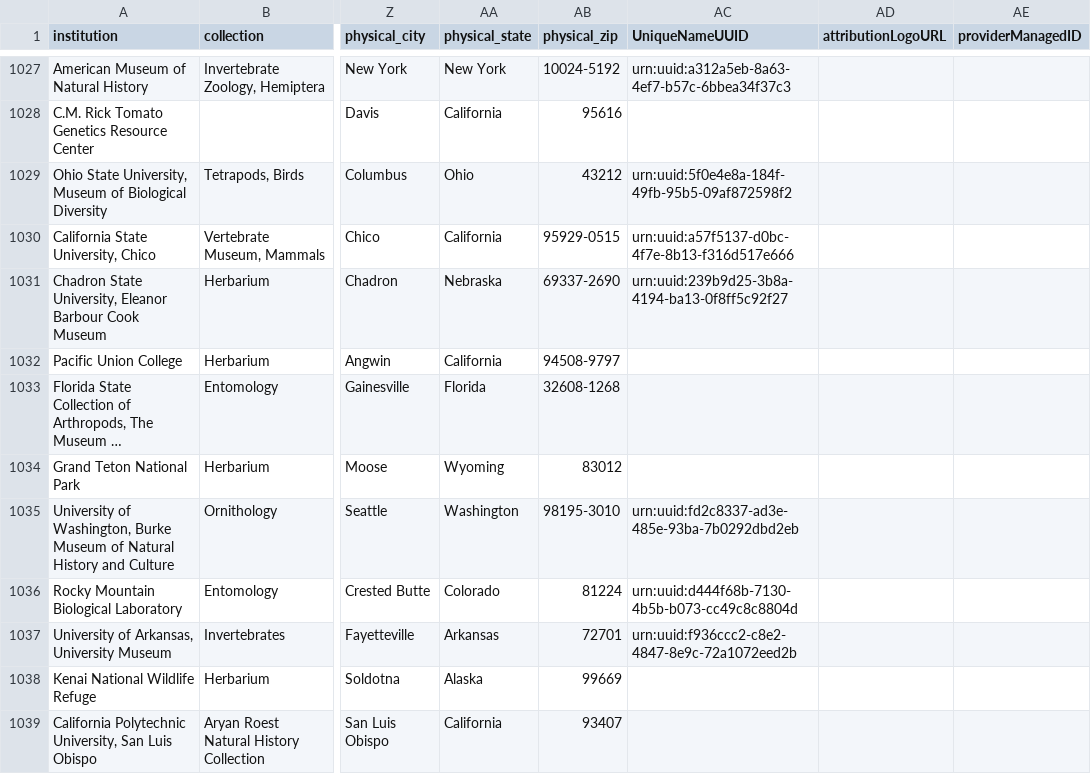
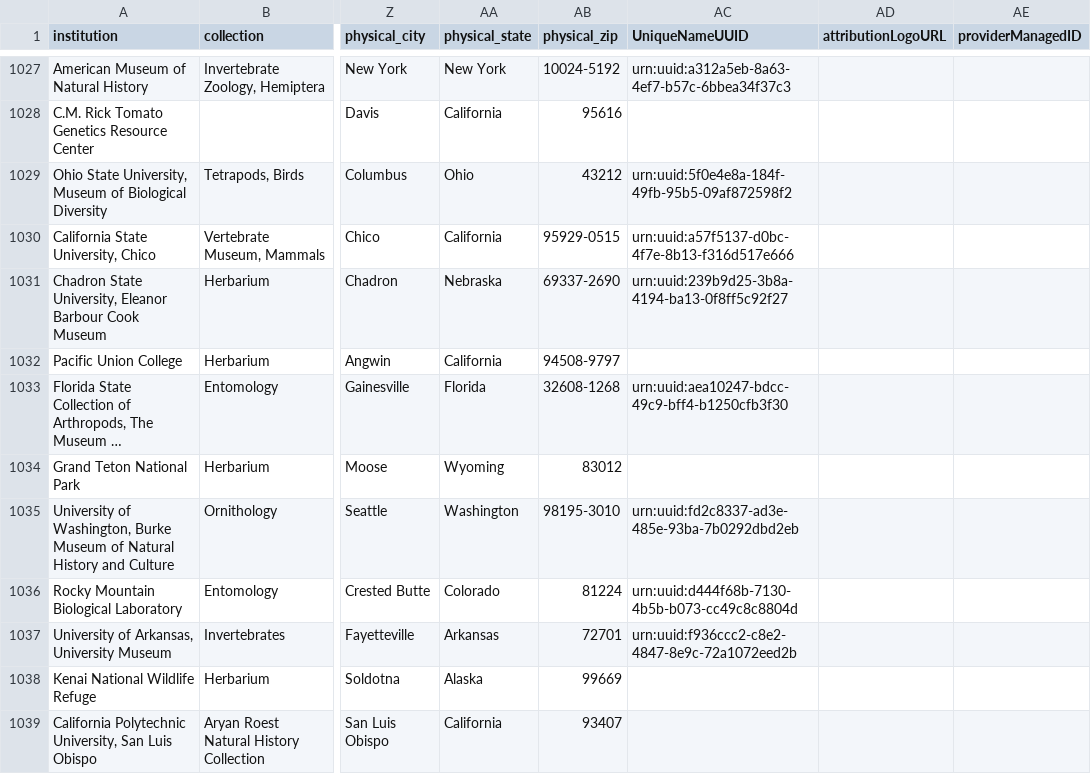
Before and after one commit to iDigBio/idb-us-collections, a CSV file: collections.csv, drawn as a sheet; only a part is shown, gaps mark what is left out; long unchanged cells end in …; the diff names each change by its address in the sheet, - before the commit and + after, or states it on an @@ line.

```diff
--- a/collections.csv
+++ b/collections.csv
-AC1033 (UniqueNameUUID): (empty)
+AC1033 (UniqueNameUUID): urn:uuid:aea10247-bdcc-49c9-bff4-b1250cfb3f30
```
Also changed, not shown: 1 other file.
